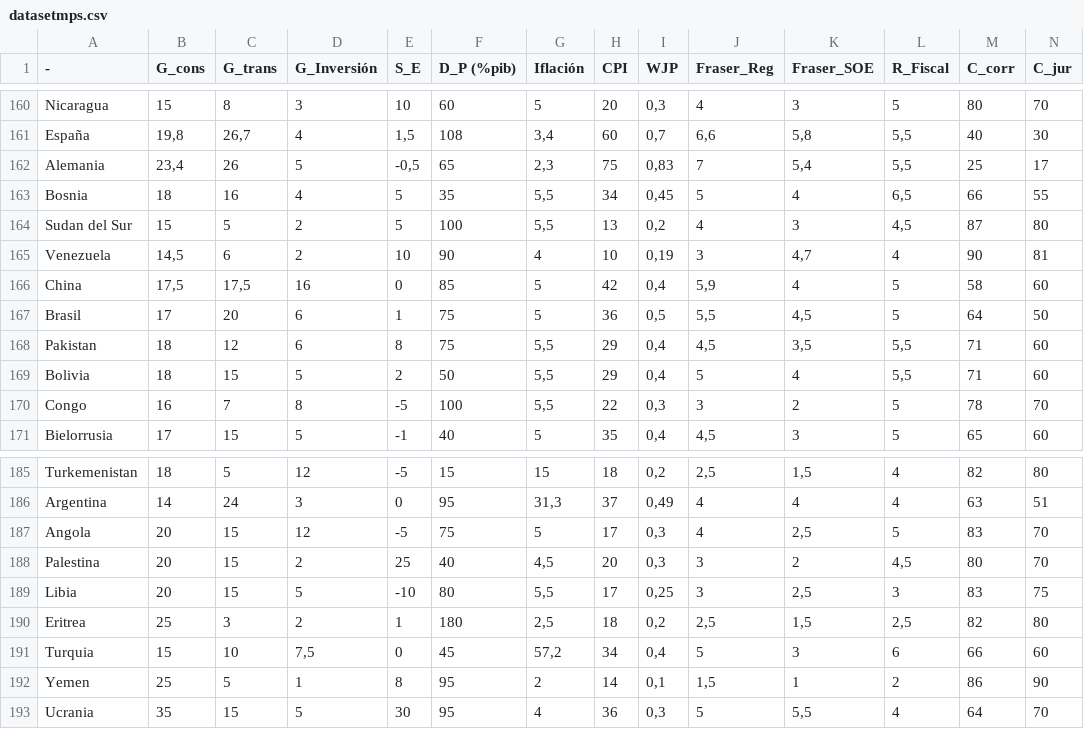
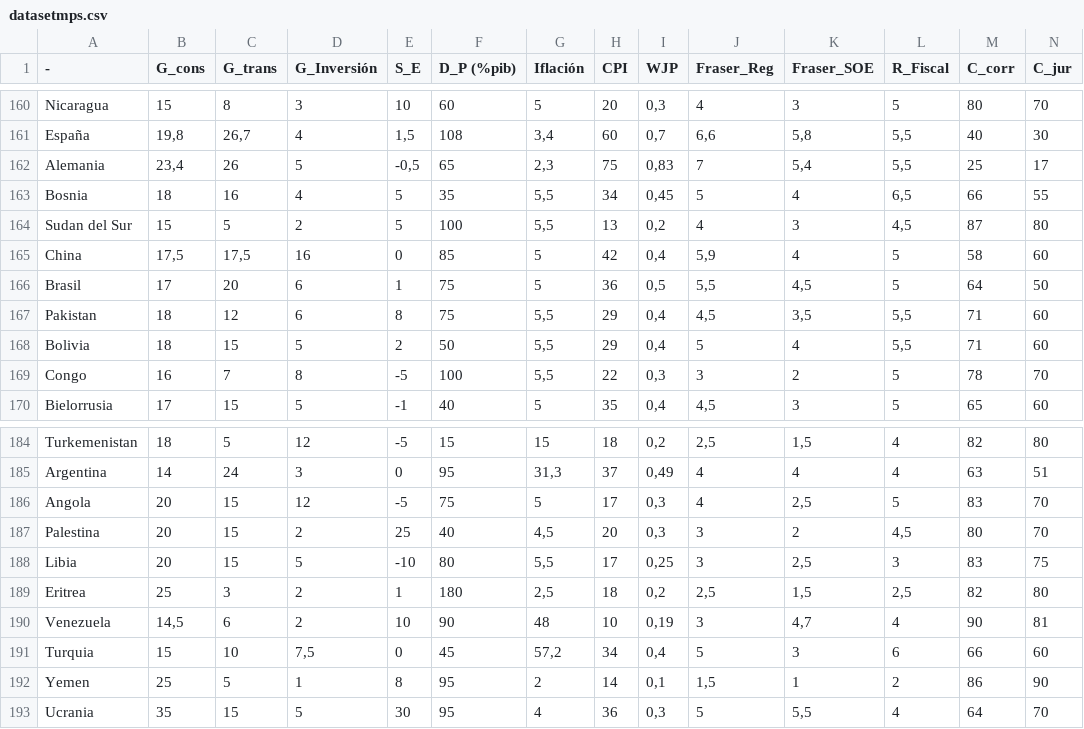
Before and after one commit to pedroandresarandamuoz-wq/MODELO-PROSPERIDAD-SOSTENIBLE, a CSV file: datasetmps.csv, drawn as a sheet; only a part is shown, gaps mark what is left out; removed rows and columns are numbered as before the commit, all else as after; rows hold the shown columns only; the diff names each change by its address in the sheet, - before the commit and + after, or states it on an @@ line.

Commit message:
Fix duplicate entries for Venezuela and Siria

```diff
--- a/datasetmps.csv
+++ b/datasetmps.csv
-row 165: Venezuela | 14,5 | 6 | 2 | 10 | 90 | 4 | 10 | 0,19 | 3 | 4,7 | 4 | 90 | 81
+row 190: Venezuela | 14,5 | 6 | 2 | 10 | 90 | 48 | 10 | 0,19 | 3 | 4,7 | 4 | 90 | 81
```
